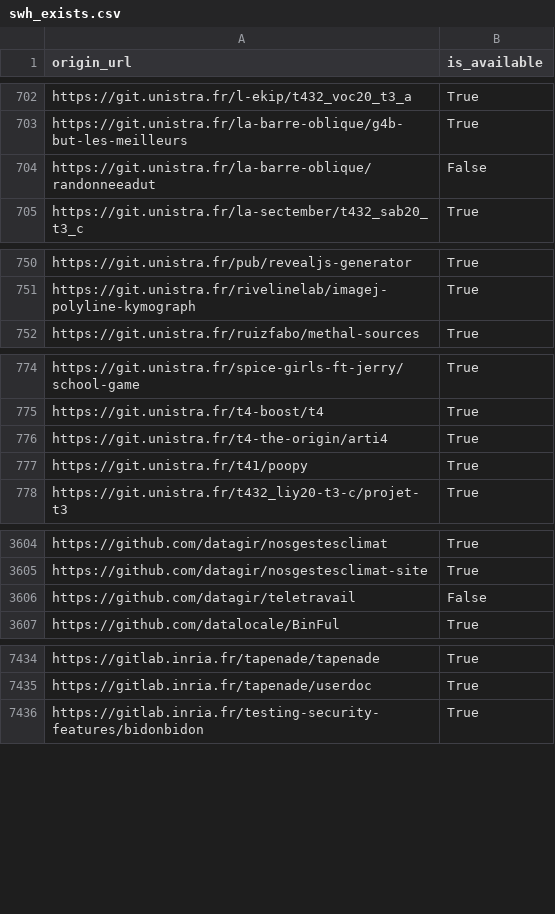
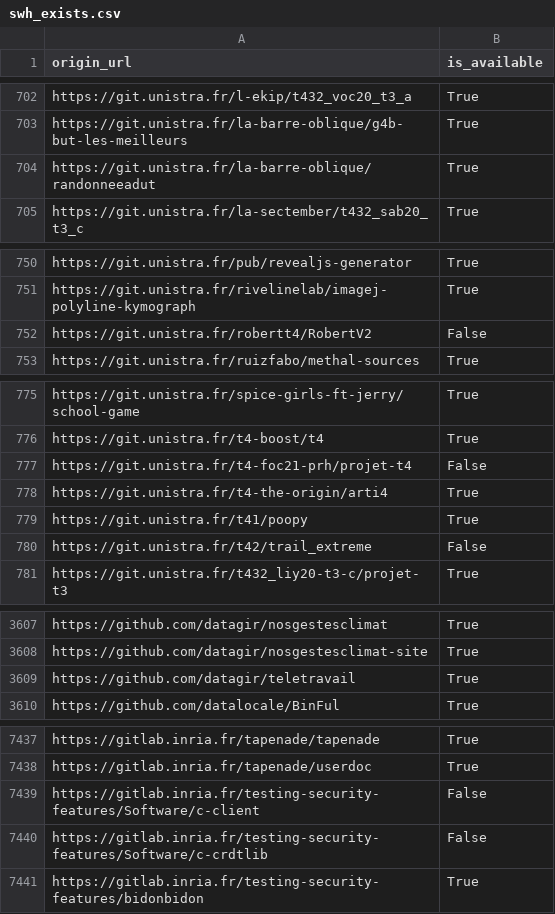
Before and after one commit to etalab/data-codes-sources-fr, a CSV file: data/swh_exists.csv, drawn as a sheet; only a part is shown, gaps mark what is left out; the diff covers the shown part only.

Commit message:
New data at 2021-03-31T11:43:00Z [ci skip]

```diff
--- a/data/swh_exists.csv
+++ b/data/swh_exists.csv
@@ -703,3 +703,3 @@ https://git.unistra.fr/l-ekip/t432_voc20_t3_a,True
 https://git.unistra.fr/la-barre-oblique/g4b-but-les-meilleurs,True
-https://git.unistra.fr/la-barre-oblique/randonneeadut,False
+https://git.unistra.fr/la-barre-oblique/randonneeadut,True
 https://git.unistra.fr/la-sectember/t432_sab20_t3_c,True
@@ -751,2 +751,3 @@ https://git.unistra.fr/pub/revealjs-generator,True
 https://git.unistra.fr/rivelinelab/imagej-polyline-kymograph,True
+https://git.unistra.fr/robertt4/RobertV2,False
 https://git.unistra.fr/ruizfabo/methal-sources,True
@@ -775,4 +776,6 @@ https://git.unistra.fr/spice-girls-ft-jerry/school-game,True
 https://git.unistra.fr/t4-boost/t4,True
+https://git.unistra.fr/t4-foc21-prh/projet-t4,False
 https://git.unistra.fr/t4-the-origin/arti4,True
 https://git.unistra.fr/t41/poopy,True
+https://git.unistra.fr/t42/trail_extreme,False
 https://git.unistra.fr/t432_liy20-t3-c/projet-t3,True
@@ -3605,3 +3608,3 @@ https://github.com/datagir/nosgestesclimat,True
 https://github.com/datagir/nosgestesclimat-site,True
-https://github.com/datagir/teletravail,False
+https://github.com/datagir/teletravail,True
 https://github.com/datalocale/BinFul,True
@@ -7435,2 +7438,4 @@ https://gitlab.inria.fr/tapenade/tapenade,True
 https://gitlab.inria.fr/tapenade/userdoc,True
+https://gitlab.inria.fr/testing-security-features/Software/c-client,False
+https://gitlab.inria.fr/testing-security-features/Software/c-crdtlib,False
 https://gitlab.inria.fr/testing-security-features/bidonbidon,True
```
Also changed, not shown: 1 edited cell elsewhere in this file, data/organisations/csv/all.csv, 4 other files.
